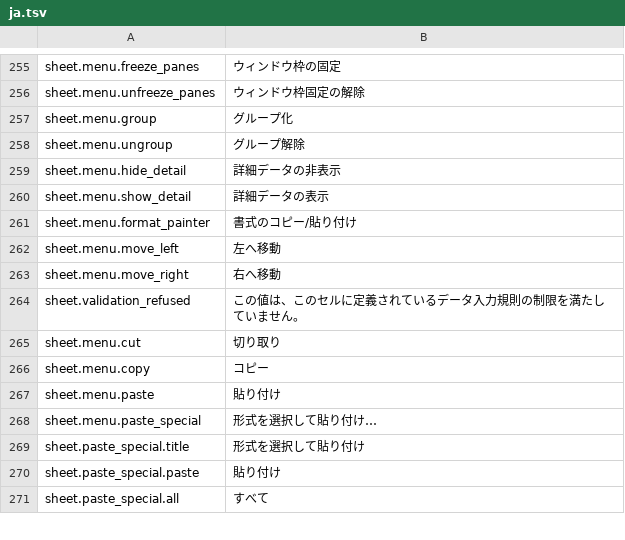
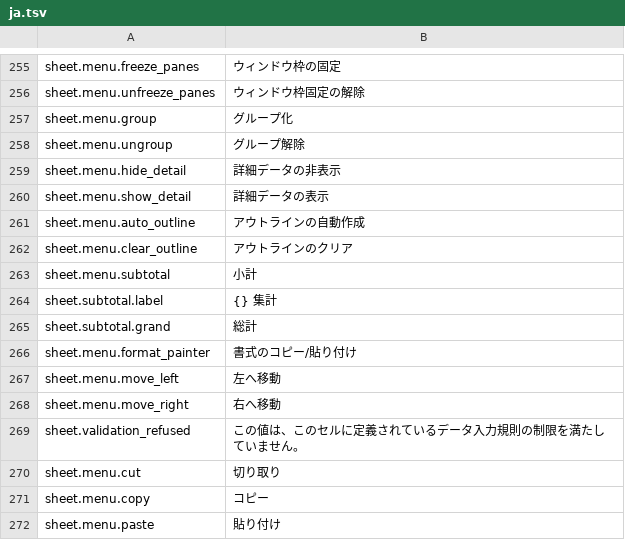
Before and after one commit to jade-rs/jade-office, a TSV file: crates/jade-gpui-app/i18n/ja.tsv, drawn as a sheet; only a part is shown, gaps mark what is left out; the shorter side is filled out with more unchanged rows.

```diff
--- a/crates/jade-gpui-app/i18n/ja.tsv
+++ b/crates/jade-gpui-app/i18n/ja.tsv
@@ -260,2 +260,7 @@ sheet.menu.hide_detail	詳細データの非表示
 sheet.menu.show_detail	詳細データの表示
+sheet.menu.auto_outline	アウトラインの自動作成
+sheet.menu.clear_outline	アウトラインのクリア
+sheet.menu.subtotal	小計
+sheet.subtotal.label	{} 集計
+sheet.subtotal.grand	総計
 sheet.menu.format_painter	書式のコピー/貼り付け
```
Also changed, not shown: crates/jade-gpui-app/i18n/en.tsv, 10 other files.
